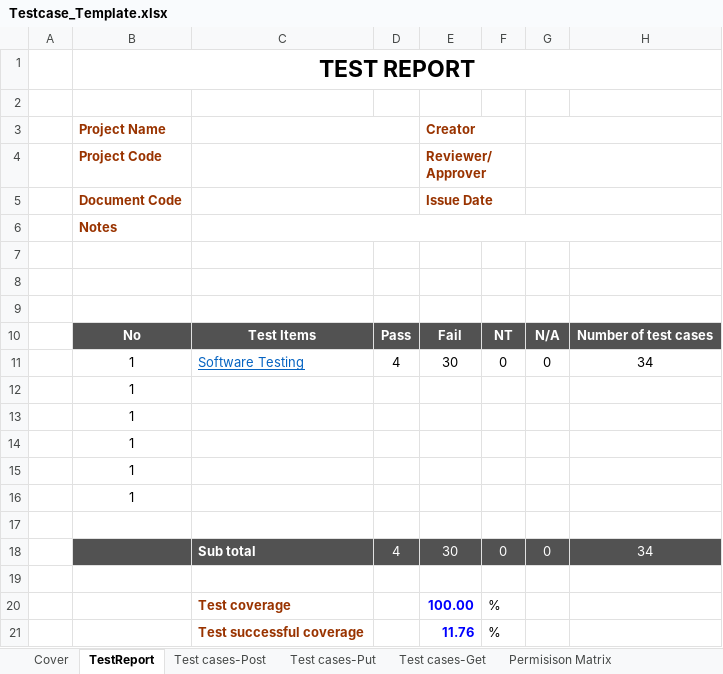
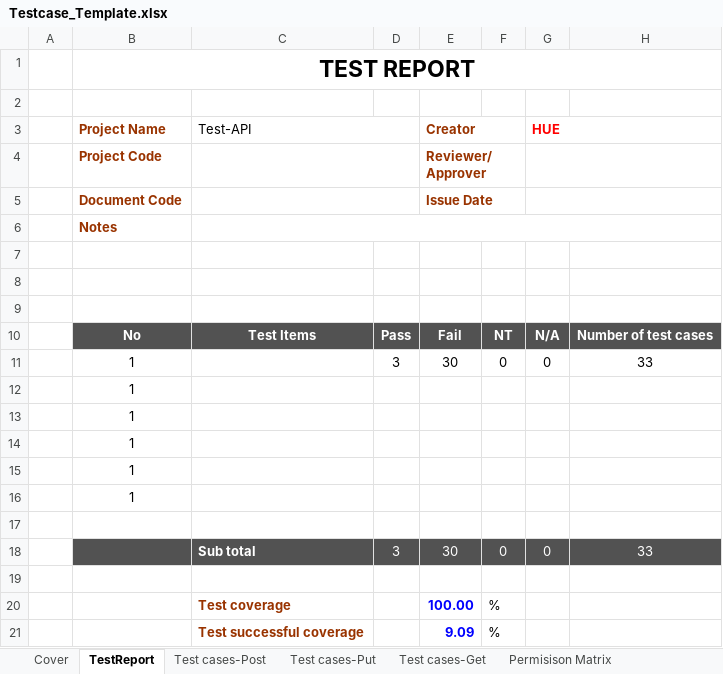
Before and after one commit to Huept2412/testcasesAPI, an Excel workbook: Testcase_Template.xlsx, sheet TestReport, drawn as a sheet; values as stored, in another font and other column widths than the file's, no borders; the diff names each change by its address in the sheet, - before the commit and + after, or states it on an @@ line.

```diff
--- a/Testcase_Template.xlsx (sheet TestReport)
+++ b/Testcase_Template.xlsx (sheet TestReport)
-C3: (empty)
+C3: Test-API
-G3: (empty)
+G3: HUE
-C11 (Test-API): Software Testing
+C11 (Test-API): (empty)
-D11: 4
+D11: 3
-H11: 34
+H11: 33
-D18: 4
+D18: 3
-H18: 34
+H18: 33
-E21 (Creator): 11.76
+E21 (Creator): 9.09
```
Also changed, not shown: sheet Test cases-Get, sheet Test cases-Put, sheet Test cases-Post, other sheet tabs, formulas that keep their value, hidden cells, Decision Table-Get.xlsx, 1 other file.
